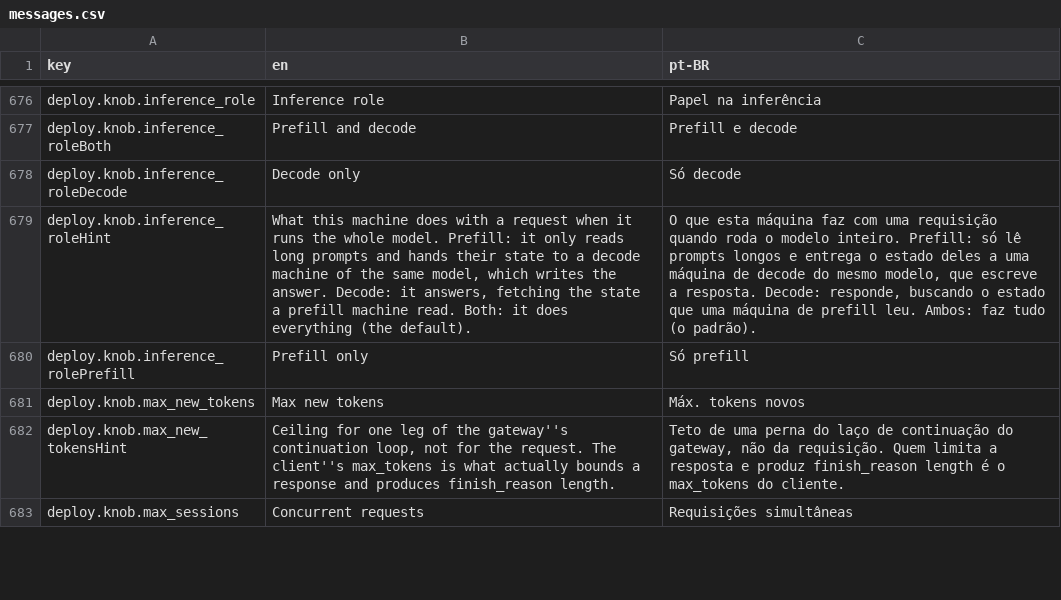
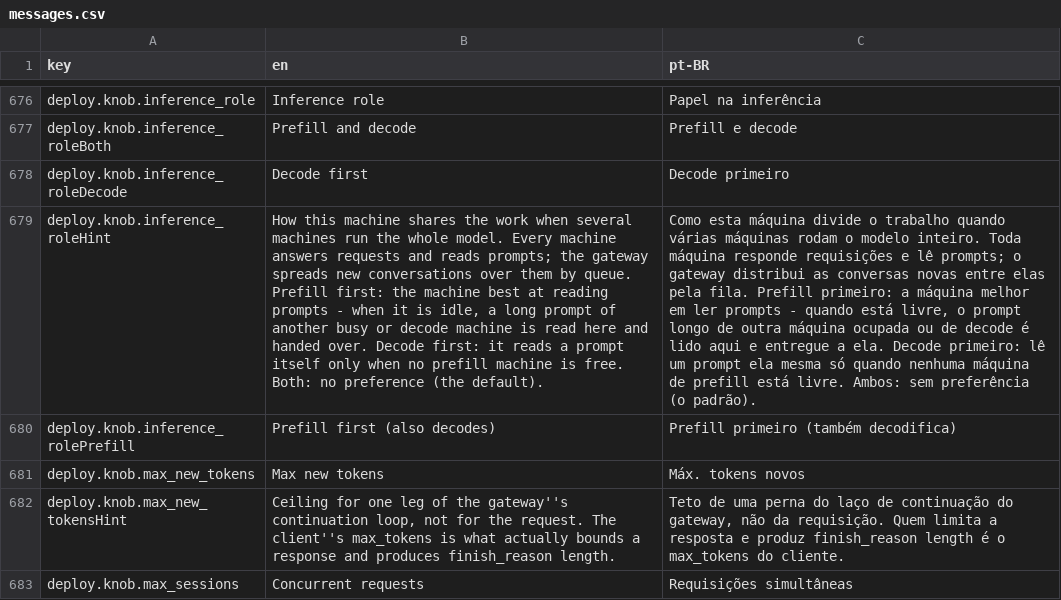
Before and after one commit to pieceofmindcloud/pom, a CSV file: apps/frontend/src/i18n/messages.csv, drawn as a sheet; only a part is shown, gaps mark what is left out; the diff names each change by its address in the sheet, - before the commit and + after, or states it on an @@ line.

```diff
--- a/apps/frontend/src/i18n/messages.csv
+++ b/apps/frontend/src/i18n/messages.csv
-B678 (en): Decode only
+B678 (en): Decode first
-C678 (pt-BR): Só decode
+C678 (pt-BR): Decode primeiro
-B679 (en): What this machine does with a request when it runs the whole model. Prefill: it only reads long prompts and hands their state to a decode machine of the same model, which writes the answer. Decode: it answers, fetching the state a prefill machine read. Both: it does everything (the default).
+B679 (en): How this machine shares the work when several machines run the whole model. Every machine answers requests and reads prompts; the gateway spreads new conversations over them by queue. Prefill first: the machine best at reading prompts - when it is idle, a long prompt of another busy or decode machine is read here and handed over. Decode first: it reads a prompt itself only when no prefill machine is free. Both: no preference (the default).
-C679 (pt-BR): O que esta máquina faz com uma requisição quando roda o modelo inteiro. Prefill: só lê prompts longos e entrega o estado deles a uma máquina de decode do mesmo modelo, que escreve a resposta. Decode: responde, buscando o estado que uma máquina de prefill leu. Ambos: faz tudo (o padrão).
+C679 (pt-BR): Como esta máquina divide o trabalho quando várias máquinas rodam o modelo inteiro. Toda máquina responde requisições e lê prompts; o gateway distribui as conversas novas entre elas pela fila. Prefill primeiro: a máquina melhor em ler prompts - quando está livre, o prompt longo de outra máquina ocupada ou de decode é lido aqui e entregue a ela. Decode primeiro: lê um prompt ela mesma só quando nenhuma máquina de prefill está livre. Ambos: sem preferência (o padrão).
-B680 (en): Prefill only
+B680 (en): Prefill first (also decodes)
-C680 (pt-BR): Só prefill
+C680 (pt-BR): Prefill primeiro (também decodifica)
```
Also changed, not shown: 5 other files.
